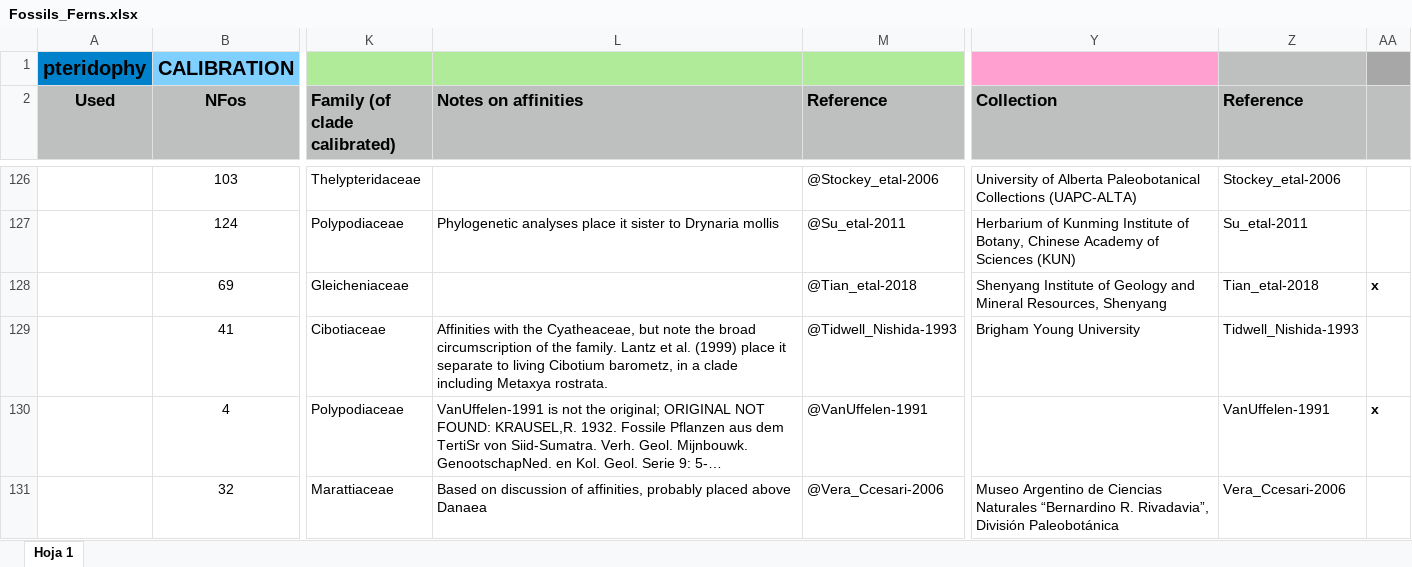
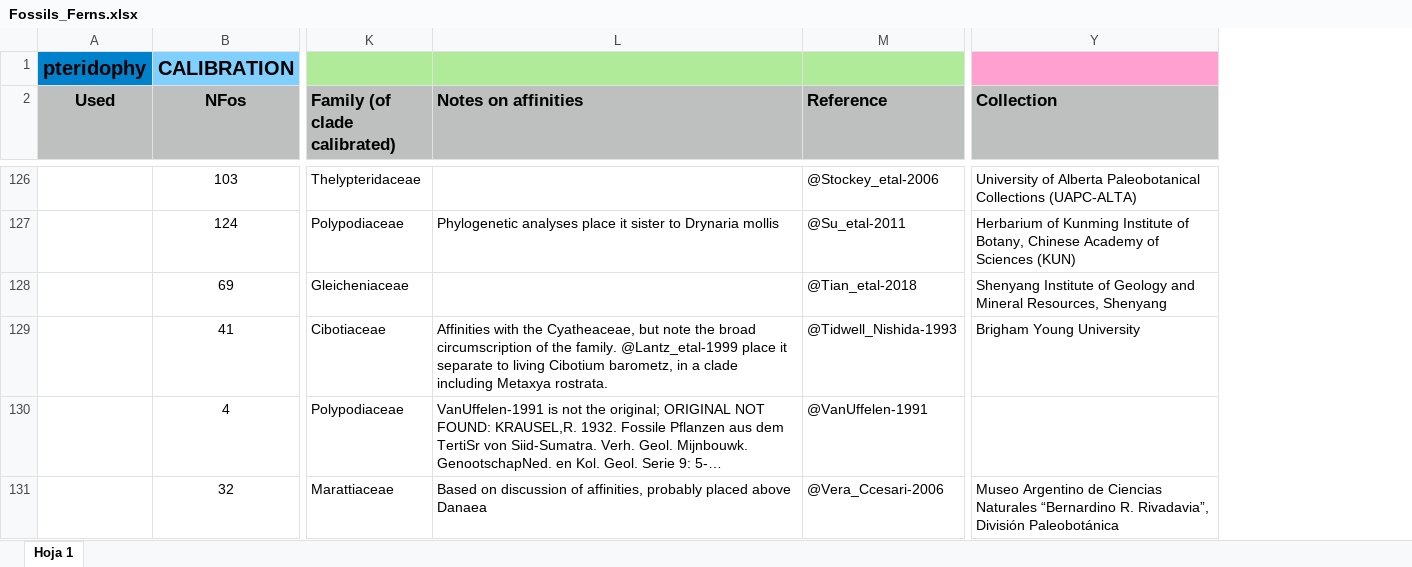
Before and after one commit to fernphy/ferncal, an Excel workbook: Fossils_Ferns.xlsx, sheet Hoja 1, drawn as a sheet; only a part is shown, gaps mark what is left out; long unchanged cells end in …; values as stored, in another font and other column widths than the file's, no borders; the diff covers the shown part only; the diff names each change by its address in the sheet, - before the commit and + after, or states it on an @@ line.

```diff
--- a/Fossils_Ferns.xlsx (sheet Hoja 1)
+++ b/Fossils_Ferns.xlsx (sheet Hoja 1)
-column Z (Reference), rows 126-131: Stockey_etal-2006 | Su_etal-2011 | Tian_etal-2018 | Tidwell_Nishida-1993 | VanUffelen-1991 | Vera_Ccesari-2006
-column AA, rows 128-130: x |  | x
-L129 (Notes on affinities): …the family. Lantz et al. (1999) place it…
+L129 (Notes on affinities): …the family. @Lantz_etal-1999 place it…
```
Also changed, not shown: 55 edited cells elsewhere in this sheet, 3 other files.
